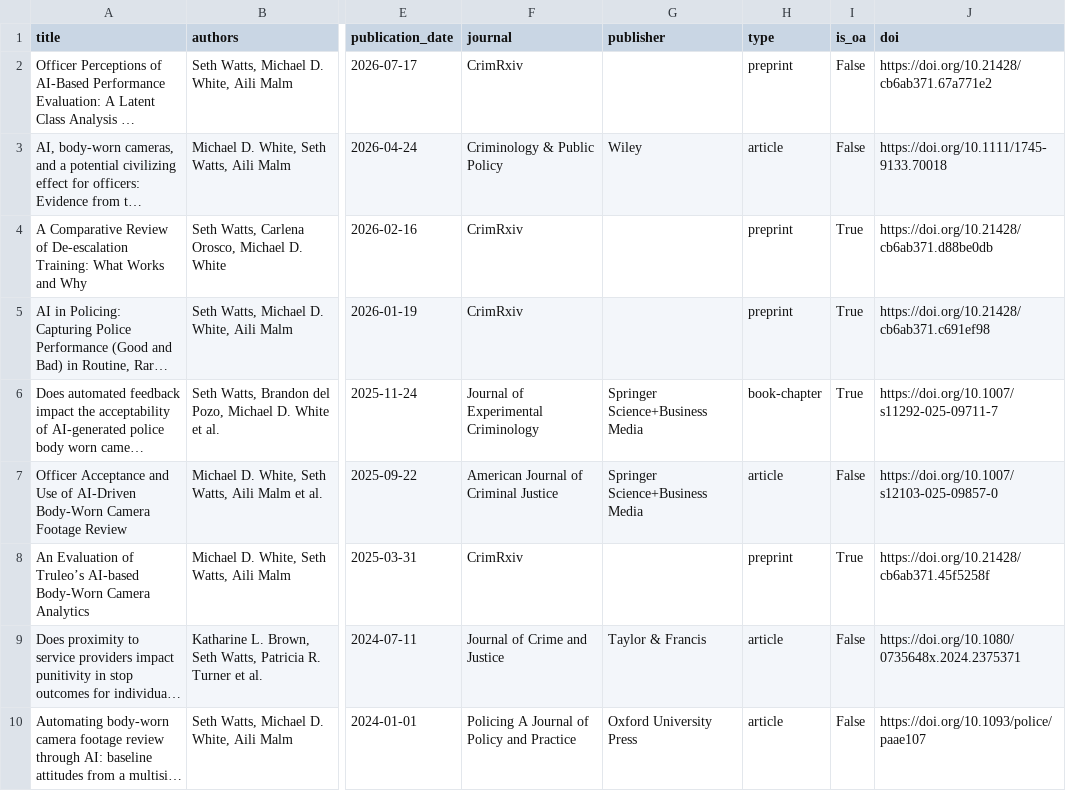
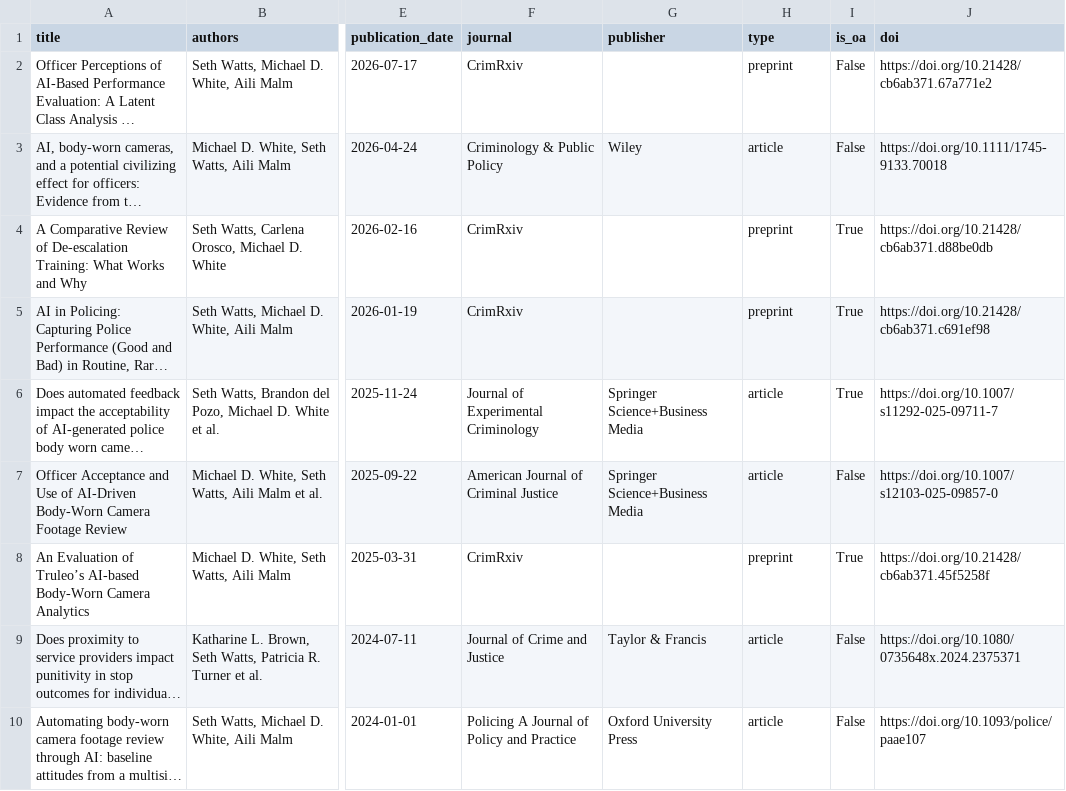
Before and after one commit to sBwatts/personal-website, a CSV file: data/publications.csv, drawn as a sheet; only a part is shown, gaps mark what is left out; long unchanged cells end in …; the diff names each change by its address in the sheet, - before the commit and + after, or states it on an @@ line.

```diff
--- a/data/publications.csv
+++ b/data/publications.csv
-H6 (type): book-chapter
+H6 (type): article
```
Also changed, not shown: 10 other files.
